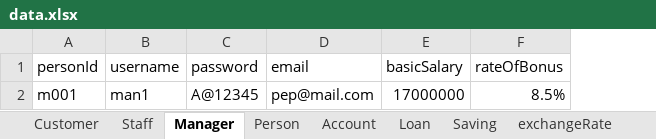
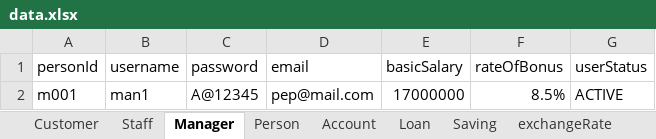
Before and after one commit to nguyenhuybinh2604/nguyenhuybinh2604.github.io, an Excel workbook: java/project-JavaBank/out/production/bai-12-JavaBank/io/data.xlsx, sheet Manager, drawn as a sheet; values as stored, in another font and other column widths than the file's, no borders; the diff names each change by its address in the sheet, - before the commit and + after, or states it on an @@ line.

```diff
--- a/java/project-JavaBank/out/production/bai-12-JavaBank/io/data.xlsx (sheet Manager)
+++ b/java/project-JavaBank/out/production/bai-12-JavaBank/io/data.xlsx (sheet Manager)
+column G (userStatus), row 2: ACTIVE
```
Also changed, not shown: sheet Loan, sheet Staff, sheet Customer, formulas that keep their value, java/project-JavaBank/src/io/data.xlsx, 49 other files.
